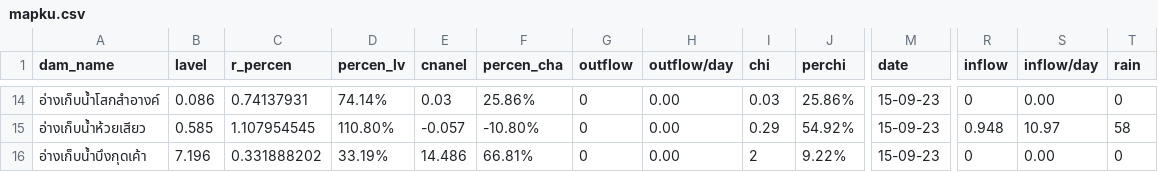
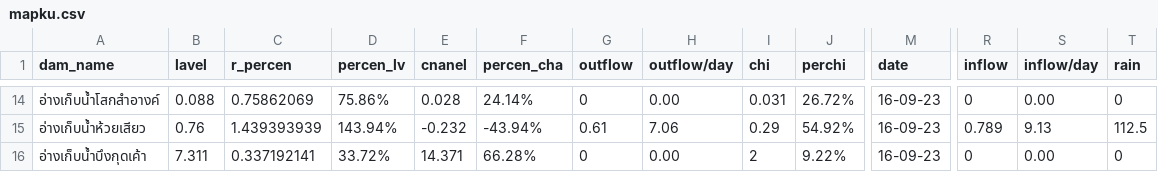
Before and after one commit to janeprapha/janemap, a CSV file: mapku.csv, drawn as a sheet; only a part is shown, gaps mark what is left out; the diff covers the shown part only; the diff names each change by its address in the sheet, - before the commit and + after, or states it on an @@ line.

```diff
--- a/mapku.csv
+++ b/mapku.csv
-B14 (lavel): 0.086
+B14 (lavel): 0.088
-C14 (r_percen): 0.74137931
+C14 (r_percen): 0.75862069
-D14 (percen_lv): 74.14%
+D14 (percen_lv): 75.86%
-E14 (cnanel): 0.03
+E14 (cnanel): 0.028
-F14 (percen_cha): 25.86%
+F14 (percen_cha): 24.14%
-I14 (chi): 0.03
+I14 (chi): 0.031
-J14 (perchi): 25.86%
+J14 (perchi): 26.72%
-M14:M16 (date): 15-09-23
+M14:M16 (date): 16-09-23
-B15 (lavel): 0.585
+B15 (lavel): 0.76
-C15 (r_percen): 1.107954545
+C15 (r_percen): 1.439393939
-D15 (percen_lv): 110.80%
+D15 (percen_lv): 143.94%
-E15 (cnanel): -0.057
+E15 (cnanel): -0.232
-F15 (percen_cha): -10.80%
+F15 (percen_cha): -43.94%
-G15 (outflow): 0
+G15 (outflow): 0.61
-H15 (outflow/day): 0.00
+H15 (outflow/day): 7.06
-R15 (inflow): 0.948
+R15 (inflow): 0.789
-S15 (inflow/day): 10.97
+S15 (inflow/day): 9.13
-T15 (rain): 58
+T15 (rain): 112.5
-B16 (lavel): 7.196
+B16 (lavel): 7.311
-C16 (r_percen): 0.331888202
+C16 (r_percen): 0.337192141
-D16 (percen_lv): 33.19%
+D16 (percen_lv): 33.72%
-E16 (cnanel): 14.486
+E16 (cnanel): 14.371
-F16 (percen_cha): 66.81%
+F16 (percen_cha): 66.28%
```
Also changed, not shown: 72 edited cells elsewhere in this file.
